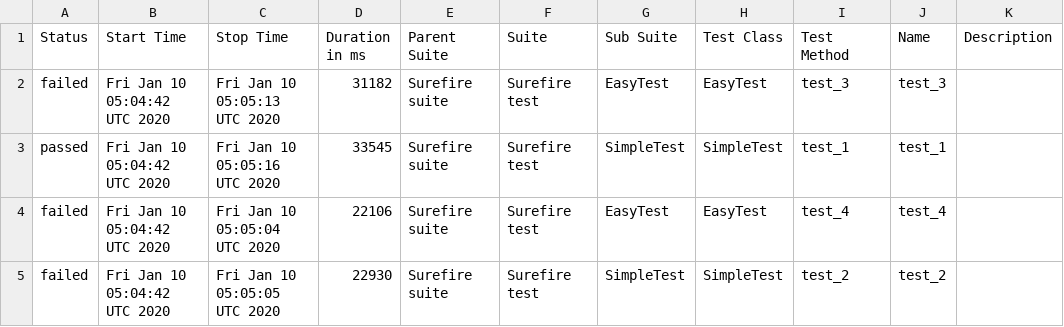
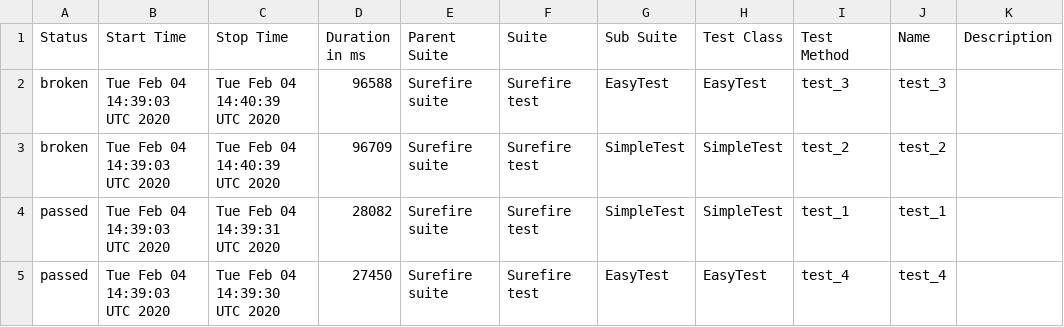
Before and after one commit to simple-elf/selenoid-video-allure, a CSV file: data/suites.csv, drawn as a sheet.

```diff
--- a/data/suites.csv
+++ b/data/suites.csv
@@ -1,5 +1,5 @@
 "Status","Start Time","Stop Time","Duration in ms","Parent Suite","Suite","Sub Suite","Test Class","Test Method","Name","Description"
-"failed","Fri Jan 10 05:04:42 UTC 2020","Fri Jan 10 05:05:13 UTC 2020","31182","Surefire suite","Surefire test","EasyTest","EasyTest","test_3","test_3",""
-"passed","Fri Jan 10 05:04:42 UTC 2020","Fri Jan 10 05:05:16 UTC 2020","33545","Surefire suite","Surefire test","SimpleTest","SimpleTest","test_1","test_1",""
-"failed","Fri Jan 10 05:04:42 UTC 2020","Fri Jan 10 05:05:04 UTC 2020","22106","Surefire suite","Surefire test","EasyTest","EasyTest","test_4","test_4",""
-"failed","Fri Jan 10 05:04:42 UTC 2020","Fri Jan 10 05:05:05 UTC 2020","22930","Surefire suite","Surefire test","SimpleTest","SimpleTest","test_2","test_2",""
+"broken","Tue Feb 04 14:39:03 UTC 2020","Tue Feb 04 14:40:39 UTC 2020","96588","Surefire suite","Surefire test","EasyTest","EasyTest","test_3","test_3",""
+"broken","Tue Feb 04 14:39:03 UTC 2020","Tue Feb 04 14:40:39 UTC 2020","96709","Surefire suite","Surefire test","SimpleTest","SimpleTest","test_2","test_2",""
+"passed","Tue Feb 04 14:39:03 UTC 2020","Tue Feb 04 14:39:31 UTC 2020","28082","Surefire suite","Surefire test","SimpleTest","SimpleTest","test_1","test_1",""
+"passed","Tue Feb 04 14:39:03 UTC 2020","Tue Feb 04 14:39:30 UTC 2020","27450","Surefire suite","Surefire test","EasyTest","EasyTest","test_4","test_4",""
```
Also changed, not shown: 45 other files.
